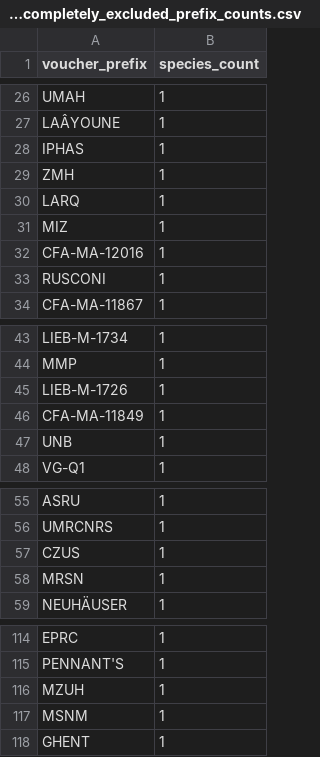
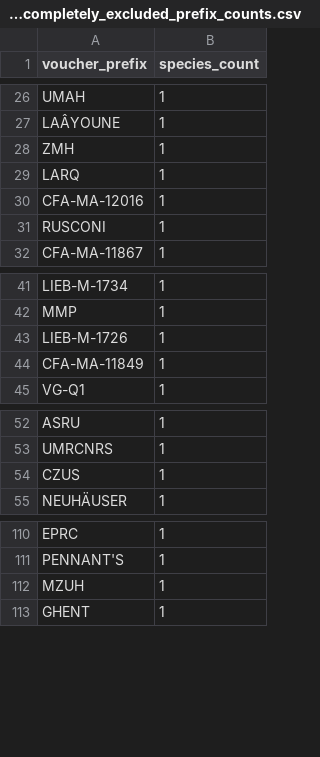
Before and after one commit to ulfboge/MDD, a CSV file: mdd_project/data/review/museum_completely_excluded_prefix_counts.csv, drawn as a sheet; only a part is shown, gaps mark what is left out; the diff names each change by its address in the sheet, - before the commit and + after, or states it on an @@ line.

```diff
--- a/mdd_project/data/review/museum_completely_excluded_prefix_counts.csv
+++ b/mdd_project/data/review/museum_completely_excluded_prefix_counts.csv
-row 28: IPHAS | 1
-row 31: MIZ | 1
-row 47: UNB | 1
-row 58: MRSN | 1
-row 117: MSNM | 1
```
Also changed, not shown: TypeSpecimenMetadata_v2.4.csv, mdd_project/data/review/museum_completely_excluded_from_app.csv, 5 other files.
